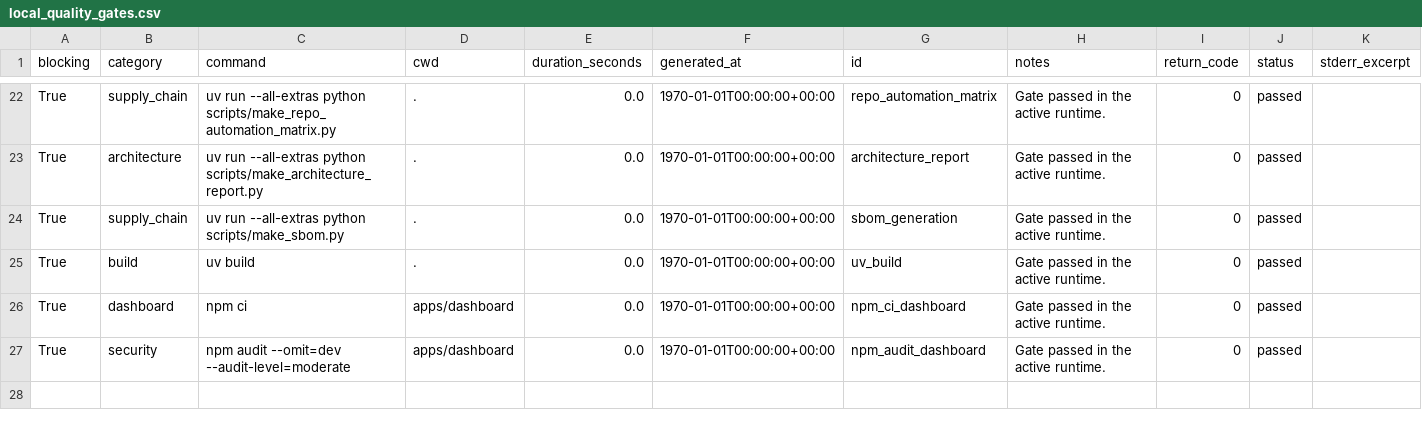
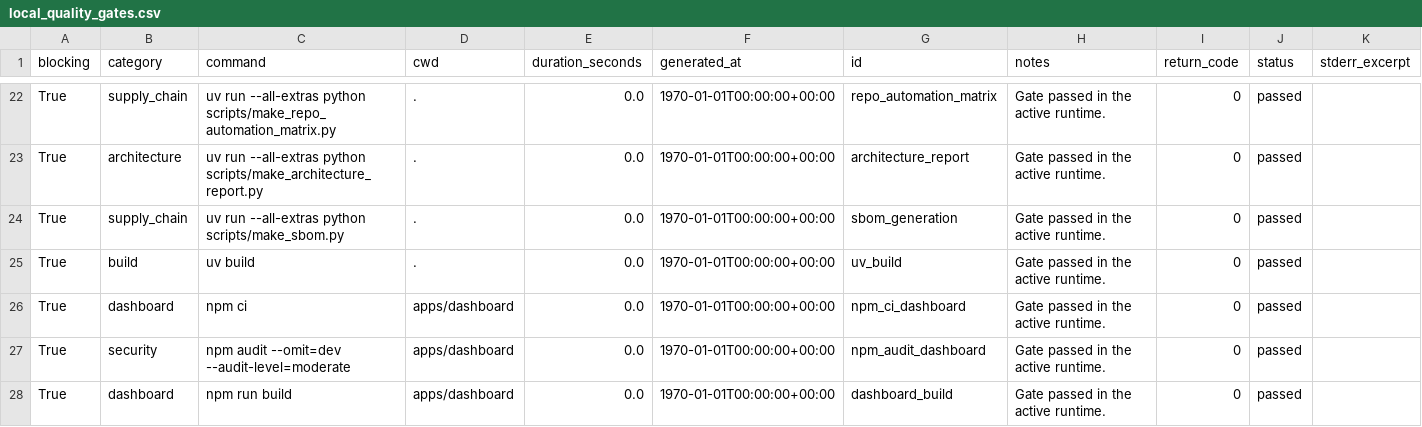
Before and after one commit to edithatogo/reimbursement-atlas, a CSV file: apps/dashboard/public/data/local_quality_gates.csv, drawn as a sheet; only a part is shown, gaps mark what is left out; rows hold the shown columns only; the diff names each change by its address in the sheet, - before the commit and + after, or states it on an @@ line.

```diff
--- a/apps/dashboard/public/data/local_quality_gates.csv
+++ b/apps/dashboard/public/data/local_quality_gates.csv
+row 28: True | dashboard | npm run build | apps/dashboard | 0.0 | 1970-01-01T00:00:00+00:00 | dashboard_build | Gate passed in the active runtime. | 0 | passed
```
Also changed, not shown: apps/dashboard/public/data/data_dictionary.csv, apps/dashboard/public/data/release_gates.csv, 15 other files.
